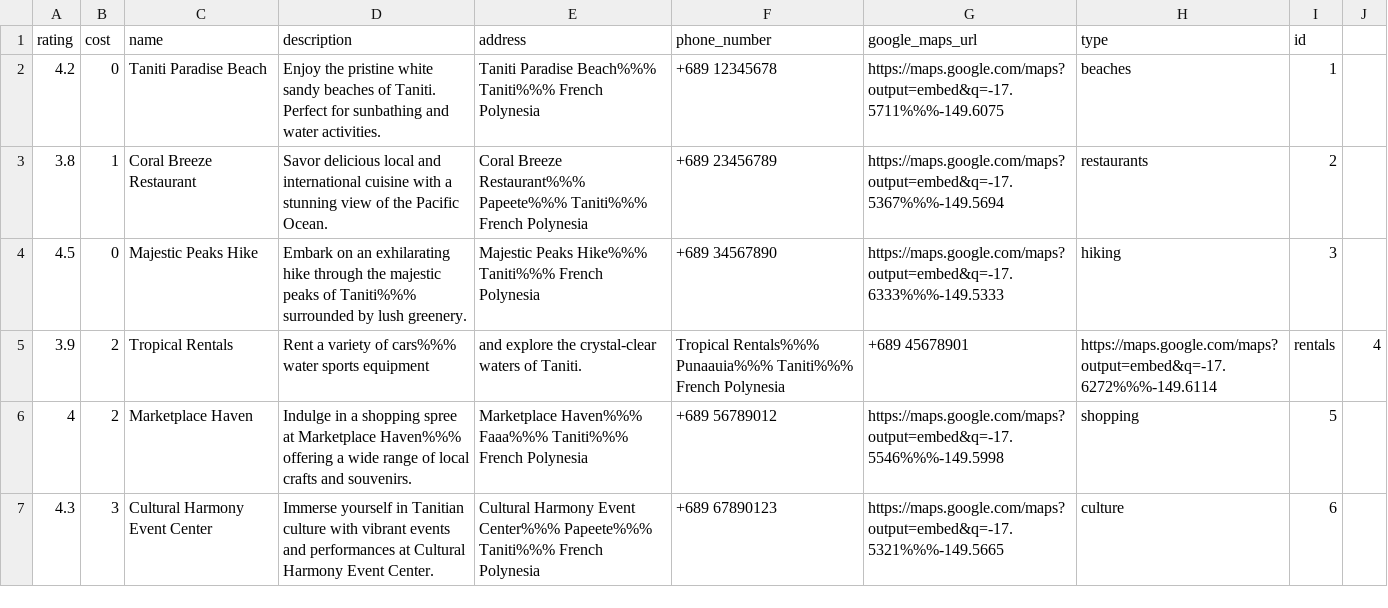
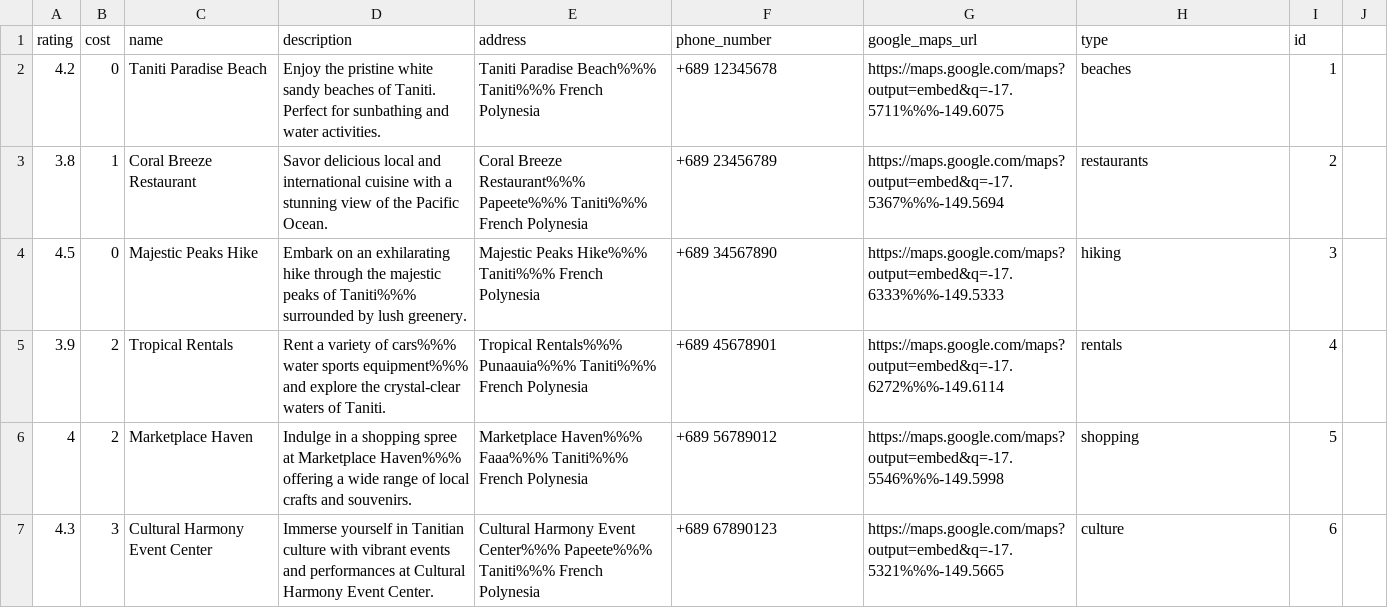
Before and after one commit to jordan-bring-gold/traveltaniti, a CSV file: places.csv, drawn as a sheet; only a part is shown.

Commit message:
Update places.csv

```diff
--- a/places.csv
+++ b/places.csv
@@ -4,3 +4,3 @@ rating,cost,name,description,address,phone_number,google_maps_url,type,id
 4.5,0,Majestic Peaks Hike,Embark on an exhilarating hike through the majestic peaks of Taniti%%% surrounded by lush greenery.,Majestic Peaks Hike%%% Taniti%%% French Polynesia,+689 34567890,https://maps.google.com/maps?output=embed&q=-17.6333%%%-149.5333,hiking,3
-3.9,2,Tropical Rentals,Rent a variety of cars%%% water sports equipment, and explore the crystal-clear waters of Taniti.,Tropical Rentals%%% Punaauia%%% Taniti%%% French Polynesia,+689 45678901,https://maps.google.com/maps?output=embed&q=-17.6272%%%-149.6114,rentals,4
+3.9,2,Tropical Rentals,Rent a variety of cars%%% water sports equipment%%% and explore the crystal-clear waters of Taniti.,Tropical Rentals%%% Punaauia%%% Taniti%%% French Polynesia,+689 45678901,https://maps.google.com/maps?output=embed&q=-17.6272%%%-149.6114,rentals,4
 4,2,Marketplace Haven,Indulge in a shopping spree at Marketplace Haven%%% offering a wide range of local crafts and souvenirs.,Marketplace Haven%%% Faaa%%% Taniti%%% French Polynesia,+689 56789012,https://maps.google.com/maps?output=embed&q=-17.5546%%%-149.5998,shopping,5
```
